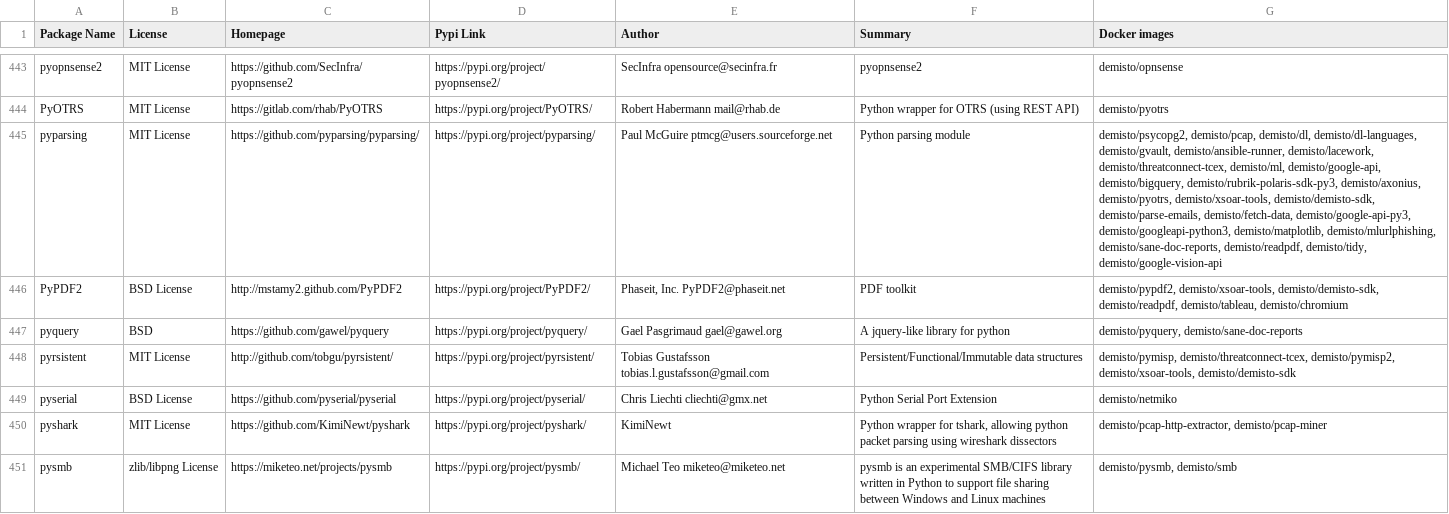
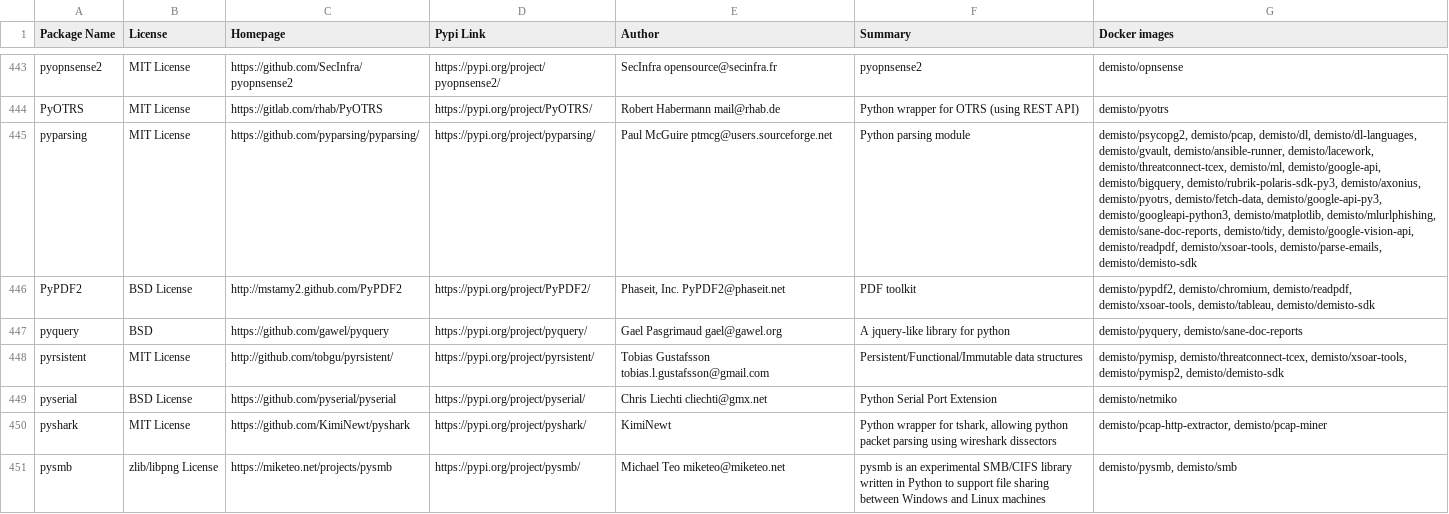
Before and after one commit to demisto/dockerfiles-info, a CSV file: used_packages.csv, drawn as a sheet; only a part is shown, gaps mark what is left out; the diff covers the shown part only; the diff names each change by its address in the sheet, - before the commit and + after, or states it on an @@ line.

```diff
--- a/used_packages.csv
+++ b/used_packages.csv
-G445 (Docker images): …demisto/axonius, demisto/pyotrs, demisto/xsoar-tools, demisto/demisto-sdk, demisto/parse-emails, demisto/fetch-data, demisto/google-api-py3, demisto/googleapi-python3, demisto/matplotlib, demisto/mlurlphishing, demisto/sane-doc-reports, demisto/readpdf, demisto/tidy, demisto/google-vision-api
+G445 (Docker images): …demisto/axonius, demisto/pyotrs, demisto/fetch-data, demisto/google-api-py3, demisto/googleapi-python3, demisto/matplotlib, demisto/mlurlphishing, demisto/sane-doc-reports, demisto/tidy, demisto/google-vision-api, demisto/readpdf, demisto/xsoar-tools, demisto/parse-emails, demisto/demisto-sdk
-G446 (Docker images): demisto/pypdf2, demisto/xsoar-tools, demisto/demisto-sdk, demisto/readpdf, demisto/tableau, demisto/chromium
+G446 (Docker images): demisto/pypdf2, demisto/chromium, demisto/readpdf, demisto/xsoar-tools, demisto/tableau, demisto/demisto-sdk
-G448 (Docker images): demisto/pymisp, demisto/threatconnect-tcex, demisto/pymisp2, demisto/xsoar-tools, demisto/demisto-sdk
+G448 (Docker images): demisto/pymisp, demisto/threatconnect-tcex, demisto/xsoar-tools, demisto/pymisp2, demisto/demisto-sdk
```
Also changed, not shown: 3 added rows and 83 edited cells elsewhere in this file, 10 other files.
